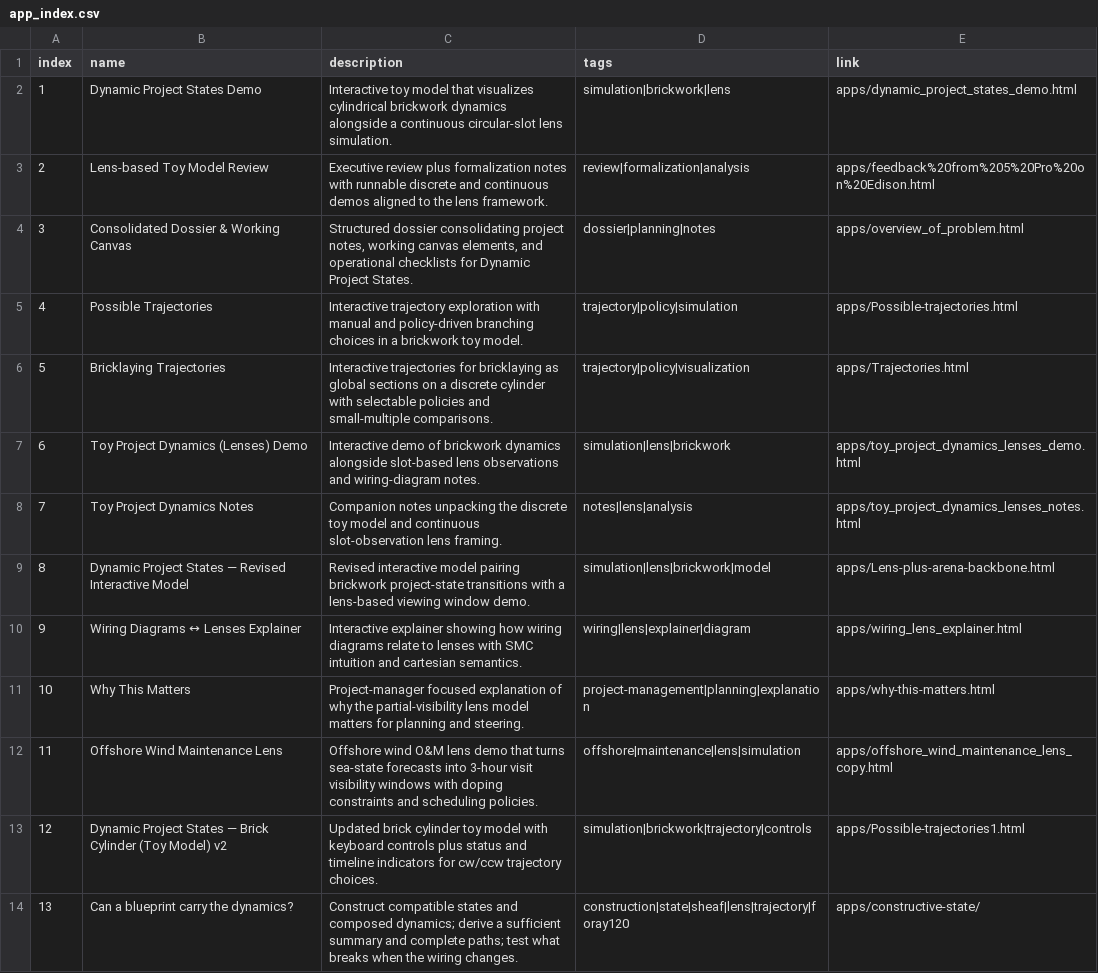
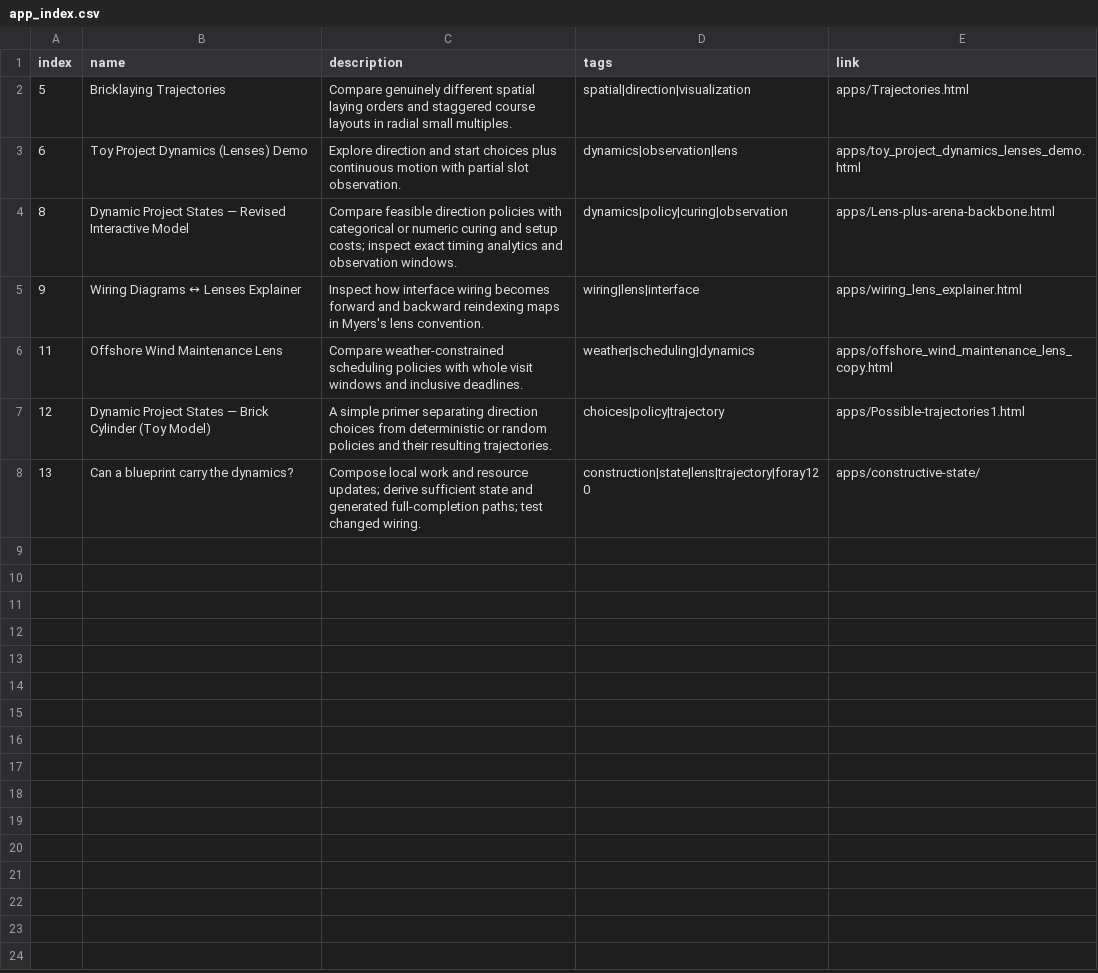
Before and after one commit to lawrencerowland/bricklaying-a-rotunda, a CSV file: app_index.csv, drawn as a sheet.

Commit message:
Curate foray around dynamics and lenses; preserve models and repair essays

```diff
--- a/app_index.csv
+++ b/app_index.csv
@@ -1,14 +1,8 @@
 index,name,description,tags,link
-1,Dynamic Project States Demo,Interactive toy model that visualizes cylindrical brickwork dynamics alongside a continuous circular-slot lens simulation.,simulation|brickwork|lens,apps/dynamic_project_states_demo.html
-2,Lens-based Toy Model Review,Executive review plus formalization notes with runnable discrete and continuous demos aligned to the lens framework.,review|formalization|analysis,apps/feedback%20from%205%20Pro%20on%20Edison.html
-3,Consolidated Dossier & Working Canvas,"Structured dossier consolidating project notes, working canvas elements, and operational checklists for Dynamic Project States.",dossier|planning|notes,apps/overview_of_problem.html
-4,Possible Trajectories,Interactive trajectory exploration with manual and policy-driven branching choices in a brickwork toy model.,trajectory|policy|simulation,apps/Possible-trajectories.html
-5,Bricklaying Trajectories,Interactive trajectories for bricklaying as global sections on a discrete cylinder with selectable policies and small-multiple comparisons.,trajectory|policy|visualization,apps/Trajectories.html
-6,Toy Project Dynamics (Lenses) Demo,Interactive demo of brickwork dynamics alongside slot-based lens observations and wiring-diagram notes.,simulation|lens|brickwork,apps/toy_project_dynamics_lenses_demo.html
-7,Toy Project Dynamics Notes,Companion notes unpacking the discrete toy model and continuous slot-observation lens framing.,notes|lens|analysis,apps/toy_project_dynamics_lenses_notes.html
-8,Dynamic Project States — Revised Interactive Model,Revised interactive model pairing brickwork project-state transitions with a lens-based viewing window demo.,simulation|lens|brickwork|model,apps/Lens-plus-arena-backbone.html
-9,Wiring Diagrams ↔ Lenses Explainer,Interactive explainer showing how wiring diagrams relate to lenses with SMC intuition and cartesian semantics.,wiring|lens|explainer|diagram,apps/wiring_lens_explainer.html
-10,Why This Matters,Project-manager focused explanation of why the partial-visibility lens model matters for planning and steering.,project-management|planning|explanation,apps/why-this-matters.html
-11,Offshore Wind Maintenance Lens,Offshore wind O&M lens demo that turns sea-state forecasts into 3-hour visit visibility windows with doping constraints and scheduling policies.,offshore|maintenance|lens|simulation,apps/offshore_wind_maintenance_lens_copy.html
-12,Dynamic Project States — Brick Cylinder (Toy Model) v2,Updated brick cylinder toy model with keyboard controls plus status and timeline indicators for cw/ccw trajectory choices.,simulation|brickwork|trajectory|controls,apps/Possible-trajectories1.html
-13,Can a blueprint carry the dynamics?,Construct compatible states and composed dynamics; derive a sufficient summary and complete paths; test what breaks when the wiring changes.,construction|state|sheaf|lens|trajectory|foray120,apps/constructive-state/
+5,Bricklaying Trajectories,Compare genuinely different spatial laying orders and staggered course layouts in radial small multiples.,spatial|direction|visualization,apps/Trajectories.html
+6,Toy Project Dynamics (Lenses) Demo,Explore direction and start choices plus continuous motion with partial slot observation.,dynamics|observation|lens,apps/toy_project_dynamics_lenses_demo.html
+8,Dynamic Project States — Revised Interactive Model,Compare feasible direction policies with categorical or numeric curing and setup costs; inspect exact timing analytics and observation windows.,dynamics|policy|curing|observation,apps/Lens-plus-arena-backbone.html
+9,Wiring Diagrams ↔ Lenses Explainer,Inspect how interface wiring becomes forward and backward reindexing maps in Myers's lens convention.,wiring|lens|interface,apps/wiring_lens_explainer.html
+11,Offshore Wind Maintenance Lens,Compare weather-constrained scheduling policies with whole visit windows and inclusive deadlines.,weather|scheduling|dynamics,apps/offshore_wind_maintenance_lens_copy.html
+12,Dynamic Project States — Brick Cylinder (Toy Model),A simple primer separating direction choices from deterministic or random policies and their resulting trajectories.,choices|policy|trajectory,apps/Possible-trajectories1.html
+13,Can a blueprint carry the dynamics?,Compose local work and resource updates; derive sufficient state and generated full-completion paths; test changed wiring.,construction|state|lens|trajectory|foray120,apps/constructive-state/
```
Also changed, not shown: 32 other files.
